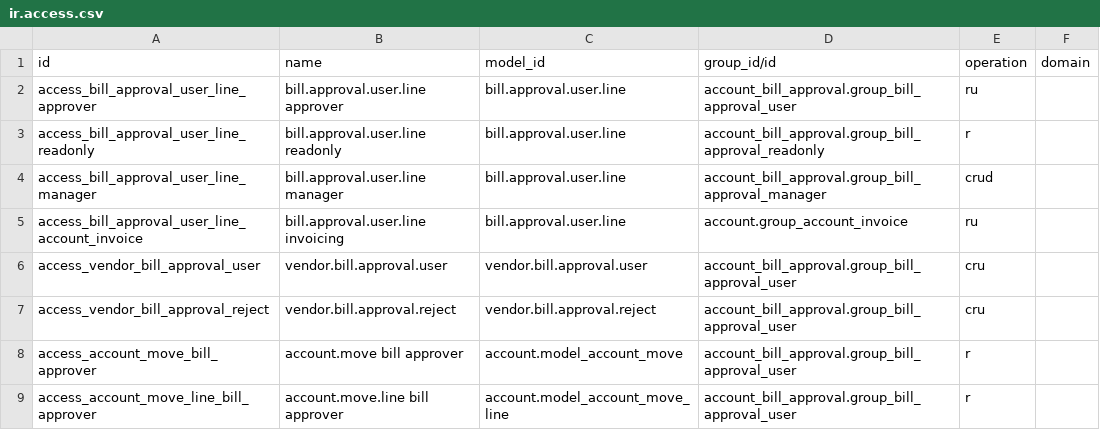
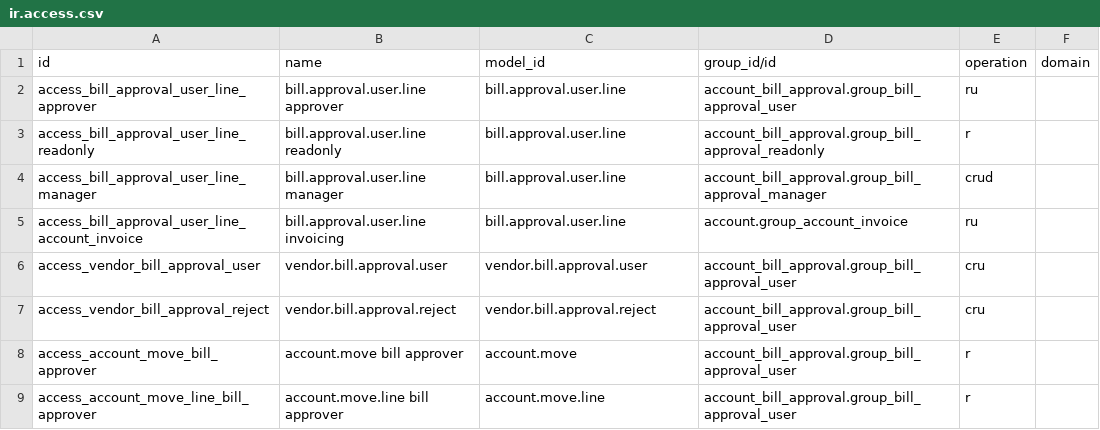
Before and after one commit to vertelab/odoo-account, a CSV file: account_bill_approval/security/ir.access.csv, drawn as a sheet.

Commit message:
fix(pfiles): make five agent5 modules install in 20.0
- account.analytic.line.group_id pointed at account.group, removed in 20.0;
  the field and its default are now dropped there (account.analytic.account
  never carried group_id, so the default was already dead)
- odoo.tools.Query moved to odoo.orm.query in 20.0; the import is unused,
  so it is dropped there
- ir.access.csv: model_id must be the model name, not an xmlid. The
  converter left account.model_account_move and the module-prefixed
  variants untouched, which violated the not-null model_id constraint
- account_mass_invoice_generation still listed ir.model.access.csv under
  20.0; it now points at ir.access.csv there

Verified: the five modules install in a clean 20.0 database.

```diff
--- a/account_bill_approval/security/ir.access.csv
+++ b/account_bill_approval/security/ir.access.csv
@@ -7,3 +7,3 @@ access_vendor_bill_approval_user,vendor.bill.approval.user,vendor.bill.approval.
 access_vendor_bill_approval_reject,vendor.bill.approval.reject,vendor.bill.approval.reject,account_bill_approval.group_bill_approval_user,cru,
-access_account_move_bill_approver,account.move bill approver,account.model_account_move,account_bill_approval.group_bill_approval_user,r,
-access_account_move_line_bill_approver,account.move.line bill approver,account.model_account_move_line,account_bill_approval.group_bill_approval_user,r,
+access_account_move_bill_approver,account.move bill approver,account.move,account_bill_approval.group_bill_approval_user,r,
+access_account_move_line_bill_approver,account.move.line bill approver,account.move.line,account_bill_approval.group_bill_approval_user,r,
```
Also changed, not shown: account_due_reminder/security/ir.access.csv, 5 other files.
